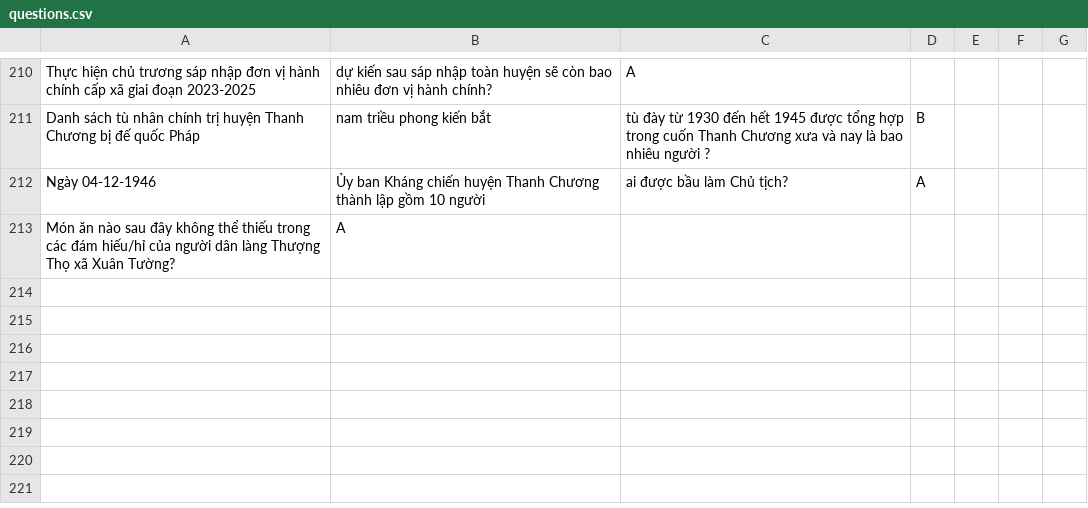
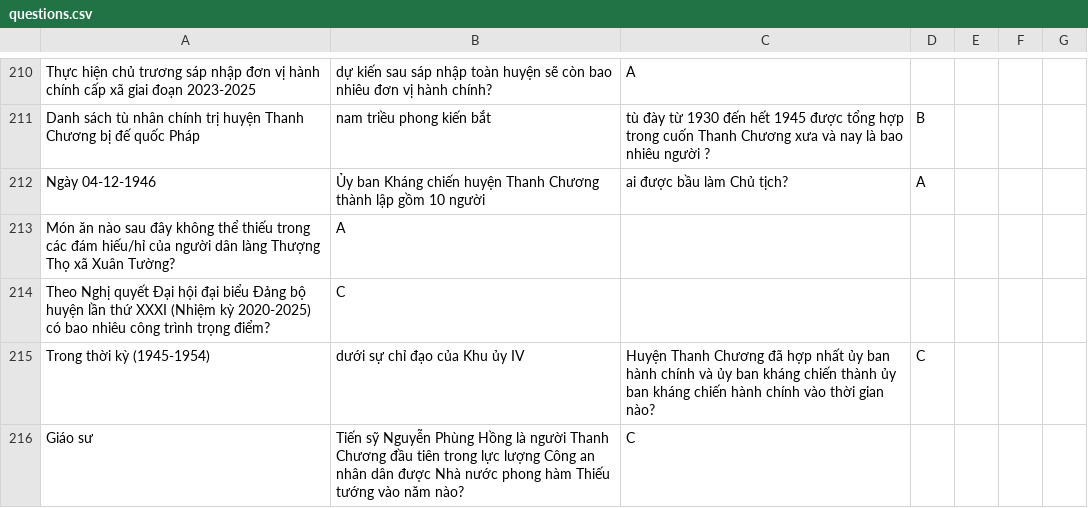
Before and after one commit to Huynguyenboiz/ATGT-Tools, a CSV file: questions.csv, drawn as a sheet; only a part is shown, gaps mark what is left out.

Commit message:
Update questions.csv

```diff
--- a/questions.csv
+++ b/questions.csv
@@ -213 +213,4 @@ Ngày 04-12-1946, Ủy ban Kháng chiến huyện Thanh Chương thành lập g
 Món ăn nào sau đây không thể thiếu trong các đám hiếu/hỉ của người dân làng Thượng Thọ xã Xuân Tường?,A
+Theo Nghị quyết Đại hội đại biểu Đảng bộ huyện lần thứ XXXI (Nhiệm kỳ 2020-2025) có bao nhiêu công trình trọng điểm?,C
+Trong thời kỳ (1945-1954), dưới sự chỉ đạo của Khu ủy IV, Huyện Thanh Chương đã hợp nhất ủy ban hành chính và ủy ban kháng chiến thành ủy ban kháng chiến hành chính vào thời gian nào?,C
+Giáo sư, Tiến sỹ Nguyễn Phùng Hồng là người Thanh Chương đầu tiên trong lực lượng Công an nhân dân được Nhà nước phong hàm Thiếu tướng vào năm nào?,C
```
